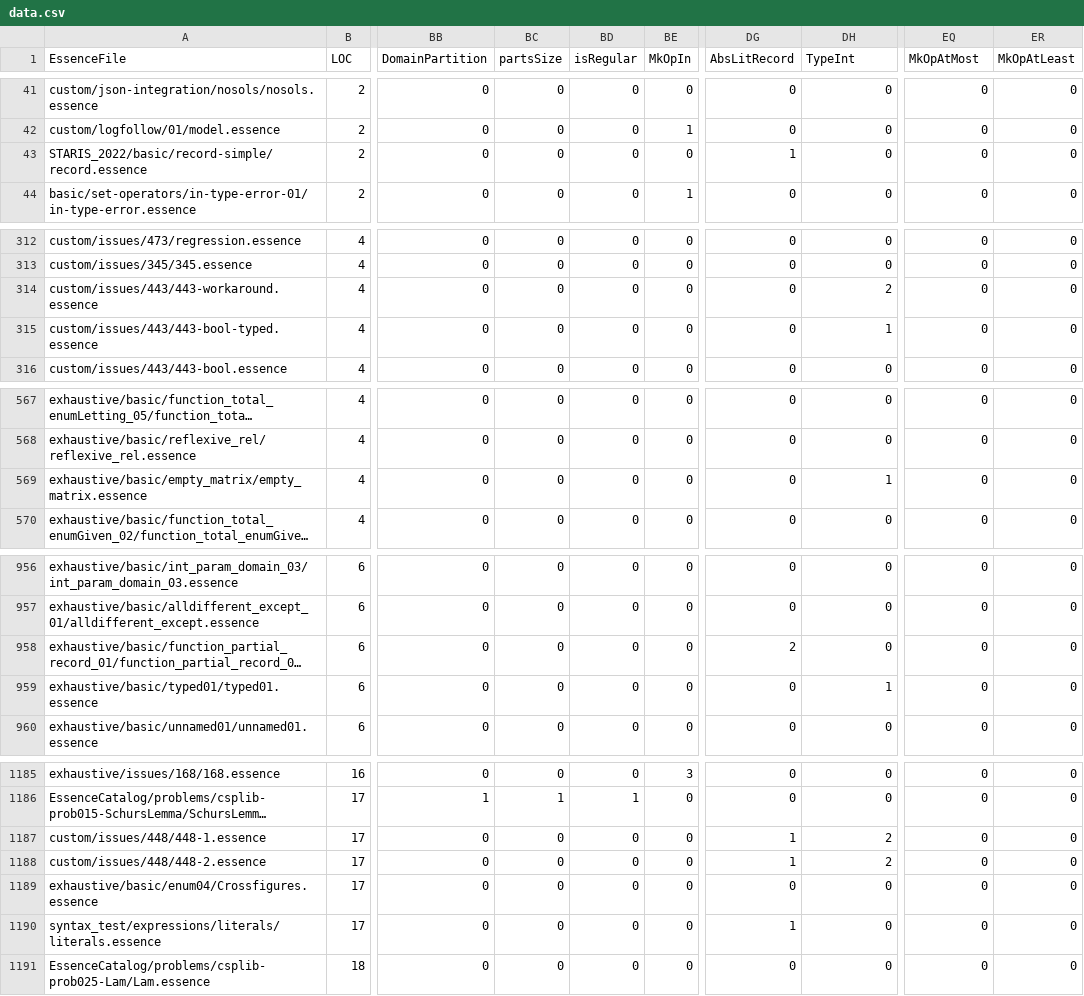
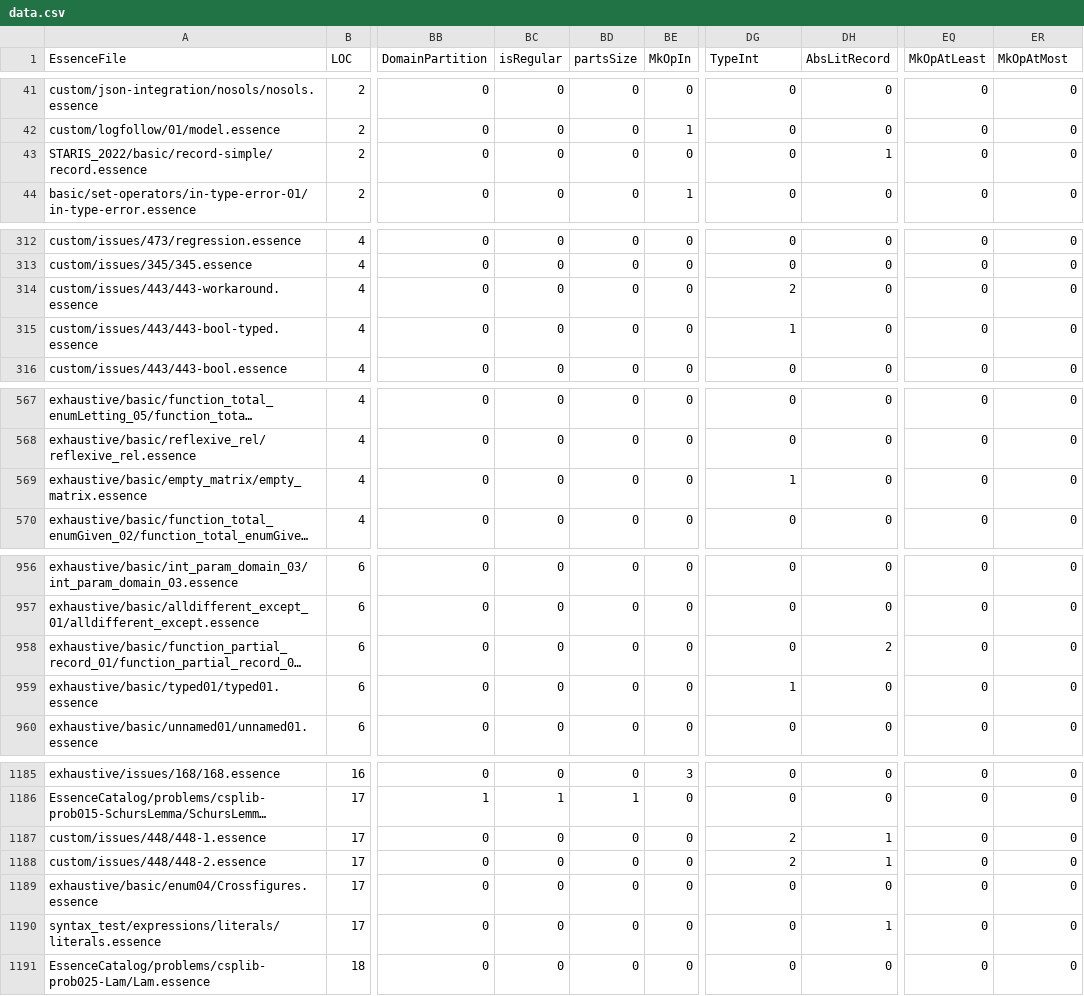
Before and after one commit to gskorokhod/conjure-oxide, a CSV file: tools/essence-feature-usage-stats/data.csv, drawn as a sheet; only a part is shown, gaps mark what is left out; long unchanged cells end in …; the diff covers the shown part only; the diff names each change by its address in the sheet, - before the commit and + after, or states it on an @@ line.

Commit message:
Actions: Deploy the essence features usage table 🚀

```diff
--- a/tools/essence-feature-usage-stats/data.csv
+++ b/tools/essence-feature-usage-stats/data.csv
-BC1: partsSize
+BC1: isRegular
-BD1: isRegular
+BD1: partsSize
-DG1: AbsLitRecord
+DG1: TypeInt
-DH1: TypeInt
+DH1: AbsLitRecord
-EQ1: MkOpAtMost
+EQ1: MkOpAtLeast
-ER1: MkOpAtLeast
+ER1: MkOpAtMost
-DG43 (TypeInt): 1
+DG43 (TypeInt): 0
-DH43 (AbsLitRecord): 0
+DH43 (AbsLitRecord): 1
-DG314 (TypeInt): 0
+DG314 (TypeInt): 2
-DH314 (AbsLitRecord): 2
+DH314 (AbsLitRecord): 0
-DG315 (TypeInt): 0
+DG315 (TypeInt): 1
-DH315 (AbsLitRecord): 1
+DH315 (AbsLitRecord): 0
-DG569 (TypeInt): 0
+DG569 (TypeInt): 1
-DH569 (AbsLitRecord): 1
+DH569 (AbsLitRecord): 0
-DG958 (TypeInt): 2
+DG958 (TypeInt): 0
-DH958 (AbsLitRecord): 0
+DH958 (AbsLitRecord): 2
-DG959 (TypeInt): 0
+DG959 (TypeInt): 1
-DH959 (AbsLitRecord): 1
+DH959 (AbsLitRecord): 0
-DG1187:DG1188 (TypeInt): 1
+DG1187:DG1188 (TypeInt): 2
-DH1187:DH1188 (AbsLitRecord): 2
+DH1187:DH1188 (AbsLitRecord): 1
-DG1190 (TypeInt): 1
+DG1190 (TypeInt): 0
-DH1190 (AbsLitRecord): 0
+DH1190 (AbsLitRecord): 1
```
Also changed, not shown: 6 edited cells elsewhere in this file, 1 other file.
